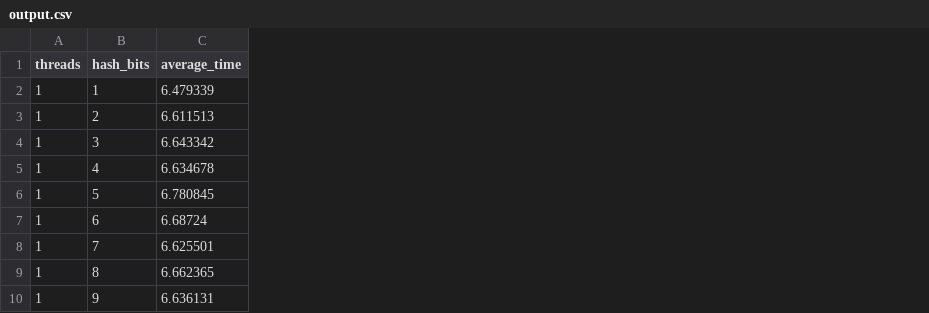
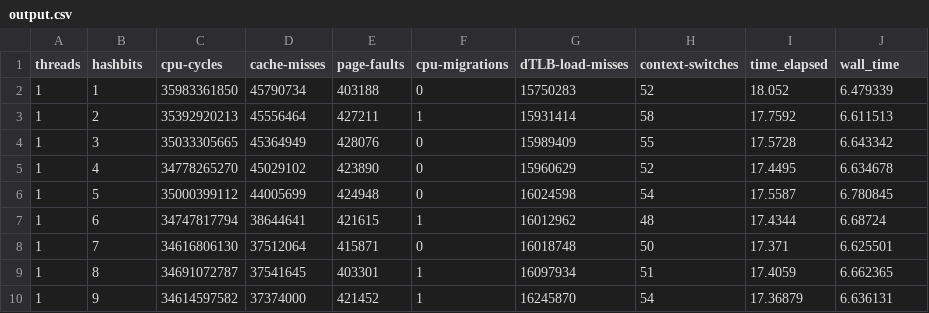
Before and after one commit to spgvieira/CSP, a CSV file: output.csv, drawn as a sheet; only a part is shown; addresses are those after the commit; the diff names each change by its address in the sheet, - before the commit and + after, or states it on an @@ line.

```diff
--- a/output.csv
+++ b/output.csv
+column C (cpu-cycles), rows 2-10: 35983361850 | 35392920213 | 35033305665 | 34778265270 | 35000399112 | 34747817794 | 34616806130 | 34691072787 | 34614597582
+column D (cache-misses), rows 2-10: 45790734 | 45556464 | 45364949 | 45029102 | 44005699 | 38644641 | 37512064 | 37541645 | 37374000
+column E (page-faults), rows 2-10: 403188 | 427211 | 428076 | 423890 | 424948 | 421615 | 415871 | 403301 | 421452
+column F (cpu-migrations), rows 2-10: 0 | 1 | 0 | 0 | 0 | 1 | 0 | 1 | 1
+column G (dTLB-load-misses), rows 2-10: 15750283 | 15931414 | 15989409 | 15960629 | 16024598 | 16012962 | 16018748 | 16097934 | 16245870
+column H (context-switches), rows 2-10: 52 | 58 | 55 | 52 | 54 | 48 | 50 | 51 | 54
+column I (time_elapsed), rows 2-10: 18.052 | 17.7592 | 17.5728 | 17.4495 | 17.5587 | 17.4344 | 17.371 | 17.4059 | 17.36879
-B1: hash_bits
+B1: hashbits
-J1: average_time
+J1: wall_time
```
Also changed, not shown: 4 other files.
